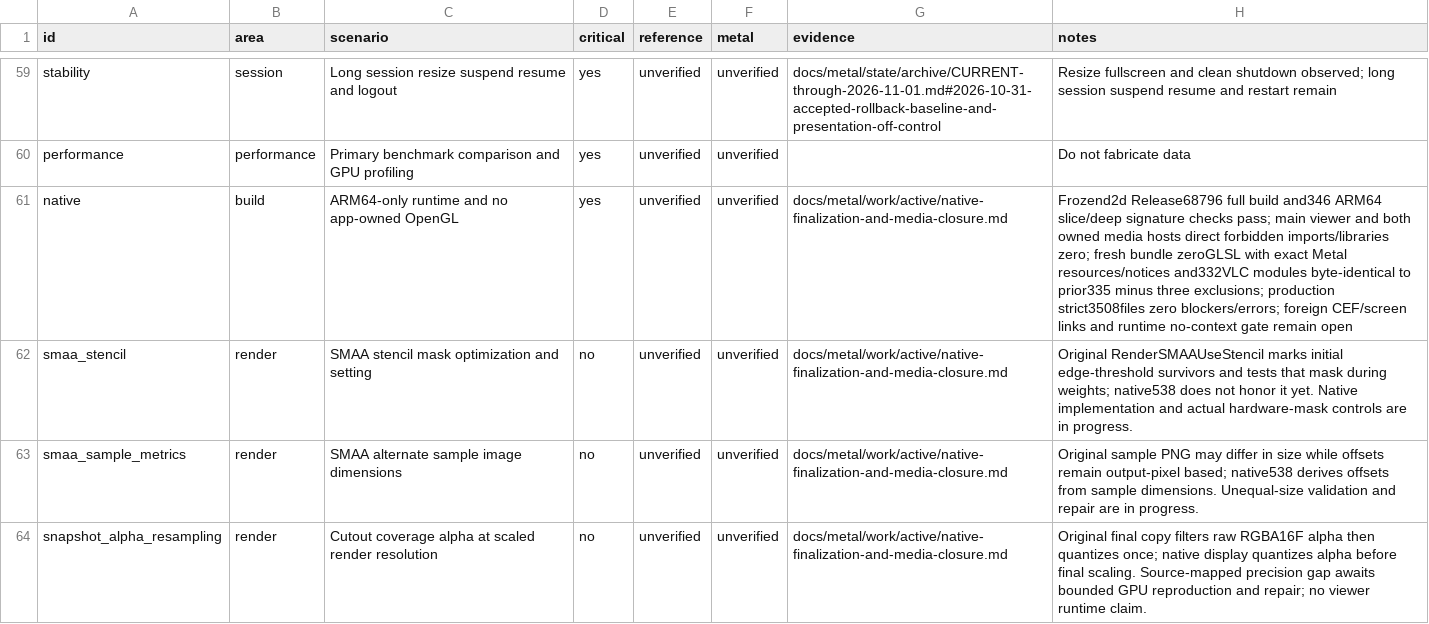
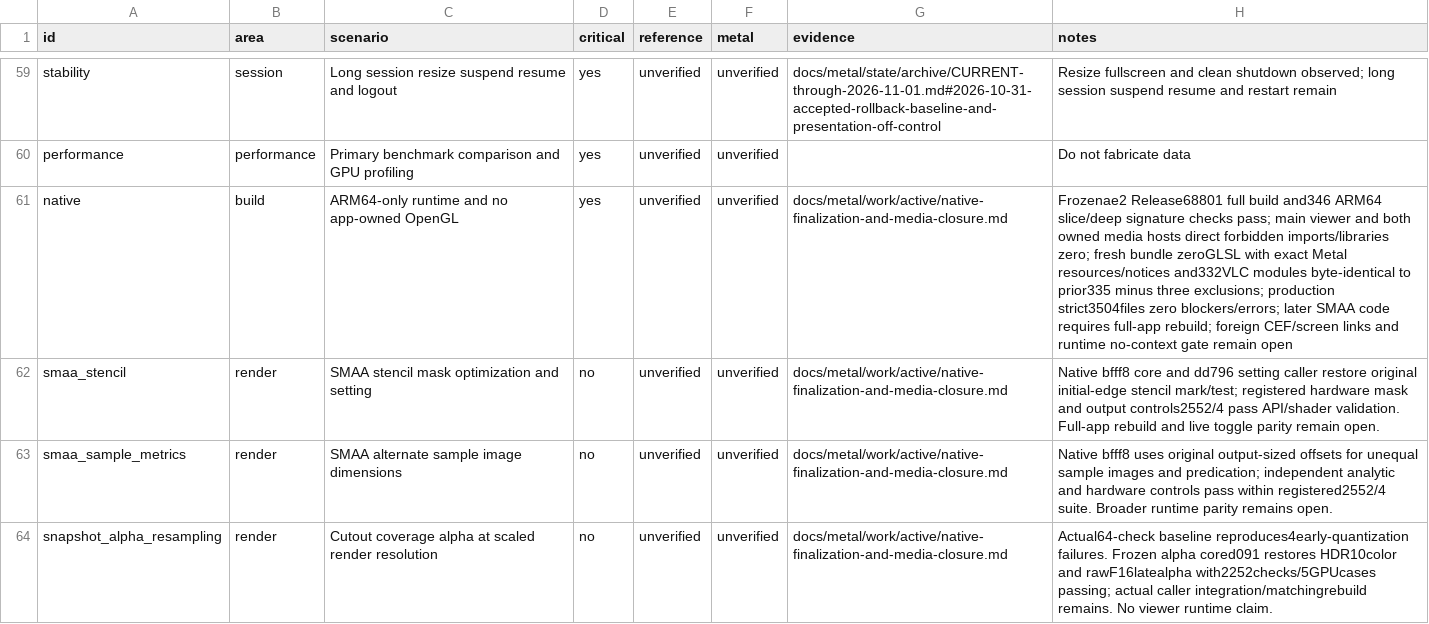
Before and after one commit to levdarkheart-lgtm/AlchemyFork, a CSV file: docs/metal/feature-matrix.csv, drawn as a sheet; only a part is shown, gaps mark what is left out.

Commit message:
Register native SMAA and cutout controls with matching integration evidence

```diff
--- a/docs/metal/feature-matrix.csv
+++ b/docs/metal/feature-matrix.csv
@@ -60,5 +60,5 @@ stability,session,Long session resize suspend resume and logout,yes,unverified,u
 performance,performance,Primary benchmark comparison and GPU profiling,yes,unverified,unverified,,Do not fabricate data
-native,build,ARM64-only runtime and no app-owned OpenGL,yes,unverified,unverified,docs/metal/work/active/native-finalization-and-media-closure.md,Frozend2d Release68796 full build and346 ARM64 slice/deep signature checks pass; main viewer and both owned media hosts direct forbidden imports/libraries zero; fresh bundle zeroGLSL with exact Metal resources/notices and332VLC modules byte-identical to prior335 minus three exclusions; production strict3508files zero blockers/errors; foreign CEF/screen links and runtime no-context gate remain open
-smaa_stencil,render,SMAA stencil mask optimization and setting,no,unverified,unverified,docs/metal/work/active/native-finalization-and-media-closure.md,Original RenderSMAAUseStencil marks initial edge-threshold survivors and tests that mask during weights; native538 does not honor it yet. Native implementation and actual hardware-mask controls are in progress.
-smaa_sample_metrics,render,SMAA alternate sample image dimensions,no,unverified,unverified,docs/metal/work/active/native-finalization-and-media-closure.md,Original sample PNG may differ in size while offsets remain output-pixel based; native538 derives offsets from sample dimensions. Unequal-size validation and repair are in progress.
-snapshot_alpha_resampling,render,Cutout coverage alpha at scaled render resolution,no,unverified,unverified,docs/metal/work/active/native-finalization-and-media-closure.md,Original final copy filters raw RGBA16F alpha then quantizes once; native display quantizes alpha before final scaling. Source-mapped precision gap awaits bounded GPU reproduction and repair; no viewer runtime claim.
+native,build,ARM64-only runtime and no app-owned OpenGL,yes,unverified,unverified,docs/metal/work/active/native-finalization-and-media-closure.md,Frozenae2 Release68801 full build and346 ARM64 slice/deep signature checks pass; main viewer and both owned media hosts direct forbidden imports/libraries zero; fresh bundle zeroGLSL with exact Metal resources/notices and332VLC modules byte-identical to prior335 minus three exclusions; production strict3504files zero blockers/errors; later SMAA code requires full-app rebuild; foreign CEF/screen links and runtime no-context gate remain open
+smaa_stencil,render,SMAA stencil mask optimization and setting,no,unverified,unverified,docs/metal/work/active/native-finalization-and-media-closure.md,Native bfff8 core and dd796 setting caller restore original initial-edge stencil mark/test; registered hardware mask and output controls2552/4 pass API/shader validation. Full-app rebuild and live toggle parity remain open.
+smaa_sample_metrics,render,SMAA alternate sample image dimensions,no,unverified,unverified,docs/metal/work/active/native-finalization-and-media-closure.md,Native bfff8 uses original output-sized offsets for unequal sample images and predication; independent analytic and hardware controls pass within registered2552/4 suite. Broader runtime parity remains open.
+snapshot_alpha_resampling,render,Cutout coverage alpha at scaled render resolution,no,unverified,unverified,docs/metal/work/active/native-finalization-and-media-closure.md,Actual64-check baseline reproduces4early-quantization failures. Frozen alpha cored091 restores HDR10color and rawF16latealpha with2252checks/5GPUcases passing; actual caller integration/matchingrebuild remains. No viewer runtime claim.
```
Also changed, not shown: 5 other files.
